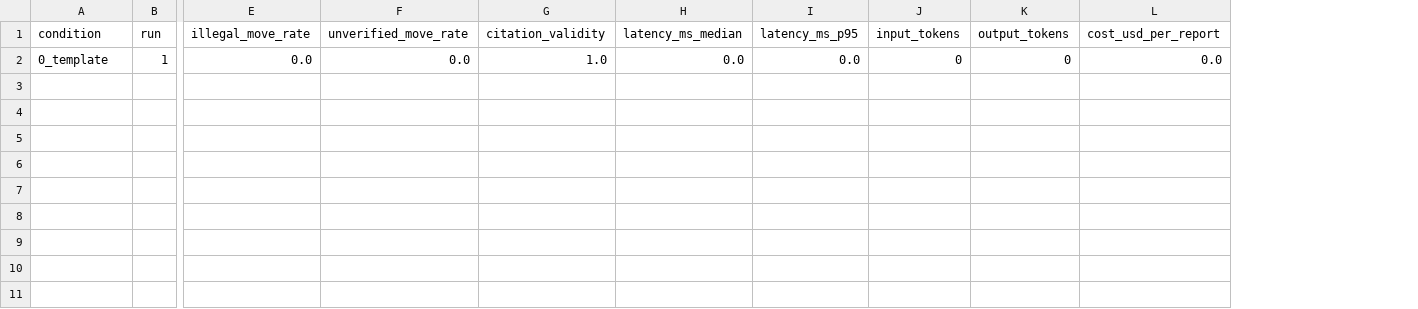
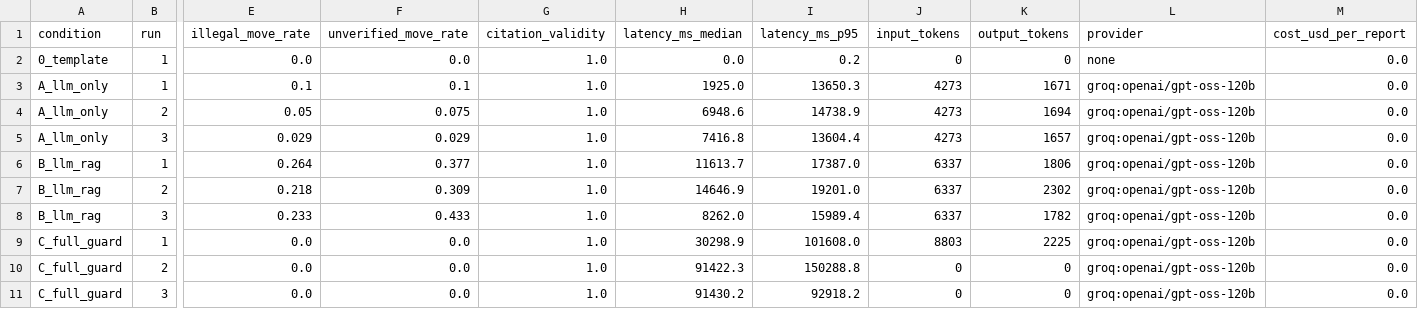
Before and after one commit to Umar-Hussain/SecondMind, a CSV file: eval/results/llm_conditions.csv, drawn as a sheet; only a part is shown, gaps mark what is left out; rows hold the shown columns only; the diff names each change by its address in the sheet, - before the commit and + after, or states it on an @@ line.

Commit message:
Re-run LLM evaluation on Groq (3 runs per condition) and report cost per provider
Shared rule-based metric for made-up and illegal moves, cost per report
per provider, and merging of partial runs. Two of the three guarded runs
hit the free-tier rate limit and fell back to templates; this is noted
in the summary.

```diff
--- a/eval/results/llm_conditions.csv
+++ b/eval/results/llm_conditions.csv
+column L (provider), row 2: none
-I2 (latency_ms_p95): 0.0
+I2 (latency_ms_p95): 0.2
+row 3: A_llm_only | 1 | 0.1 | 0.1 | 1.0 | 1925.0 | 13650.3 | 4273 | 1671 | groq:openai/gpt-oss-120b | 0.0
+row 4: A_llm_only | 2 | 0.05 | 0.075 | 1.0 | 6948.6 | 14738.9 | 4273 | 1694 | groq:openai/gpt-oss-120b | 0.0
+row 5: A_llm_only | 3 | 0.029 | 0.029 | 1.0 | 7416.8 | 13604.4 | 4273 | 1657 | groq:openai/gpt-oss-120b | 0.0
+row 6: B_llm_rag | 1 | 0.264 | 0.377 | 1.0 | 11613.7 | 17387.0 | 6337 | 1806 | groq:openai/gpt-oss-120b | 0.0
+row 7: B_llm_rag | 2 | 0.218 | 0.309 | 1.0 | 14646.9 | 19201.0 | 6337 | 2302 | groq:openai/gpt-oss-120b | 0.0
+row 8: B_llm_rag | 3 | 0.233 | 0.433 | 1.0 | 8262.0 | 15989.4 | 6337 | 1782 | groq:openai/gpt-oss-120b | 0.0
+row 9: C_full_guard | 1 | 0.0 | 0.0 | 1.0 | 30298.9 | 101608.0 | 8803 | 2225 | groq:openai/gpt-oss-120b | 0.0
+row 10: C_full_guard | 2 | 0.0 | 0.0 | 1.0 | 91422.3 | 150288.8 | 0 | 0 | groq:openai/gpt-oss-120b | 0.0
+row 11: C_full_guard | 3 | 0.0 | 0.0 | 1.0 | 91430.2 | 92918.2 | 0 | 0 | groq:openai/gpt-oss-120b | 0.0
```
Also changed, not shown: 3 other files.
